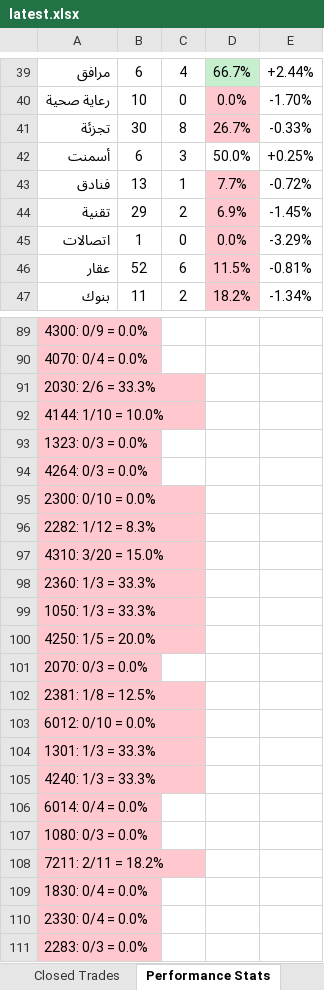
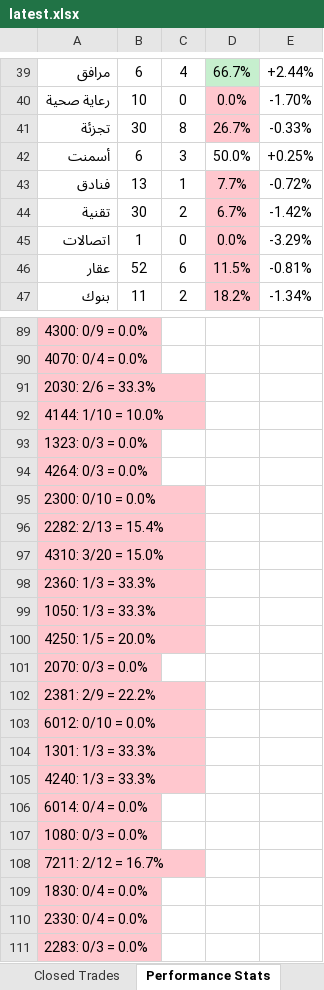
Before and after one commit to dhaher3337-debug/tadawul-swing, an Excel workbook: paper_trades/latest.xlsx, sheet Performance Stats, drawn as a sheet; only a part is shown, gaps mark what is left out; values as stored, in another font and other column widths than the file's, no borders; the diff covers the shown part only; the diff names each change by its address in the sheet, - before the commit and + after, or states it on an @@ line.

```diff
--- a/paper_trades/latest.xlsx (sheet Performance Stats)
+++ b/paper_trades/latest.xlsx (sheet Performance Stats)
-B44: 29
+B44: 30
-D44: 6.9%
+D44: 6.7%
-E44: -1.45%
+E44: -1.42%
-A96: 2282: 1/12 = 8.3%
+A96: 2282: 2/13 = 15.4%
-A102: 2381: 1/8 = 12.5%
+A102: 2381: 2/9 = 22.2%
-A108: 7211: 2/11 = 18.2%
+A108: 7211: 2/12 = 16.7%
```
Also changed, not shown: 24 edited cells elsewhere in this sheet, sheet Active Trades, sheet Closed Trades, sheet Per-Stock, 32 other files.
